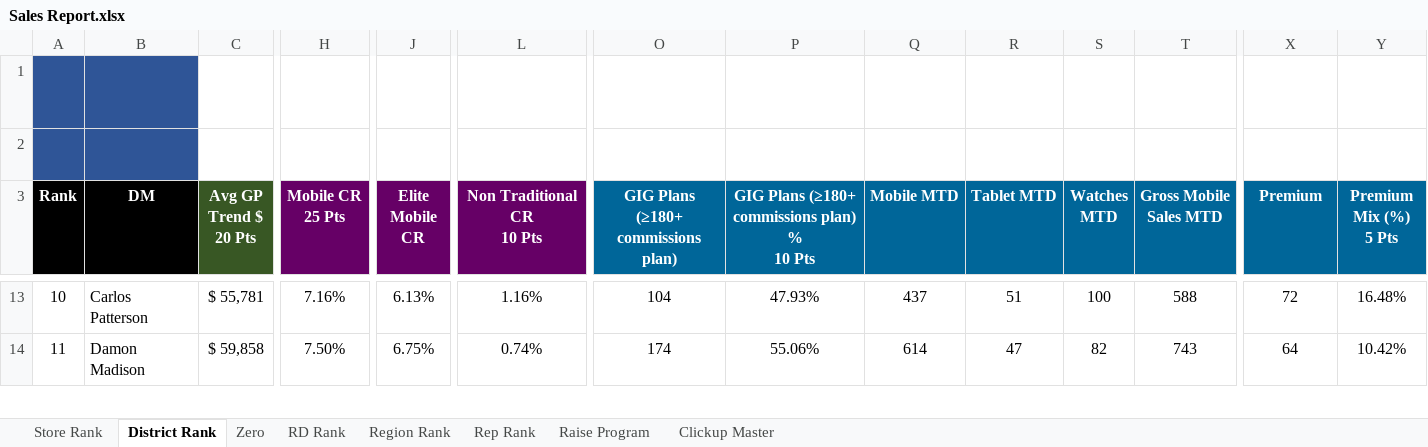
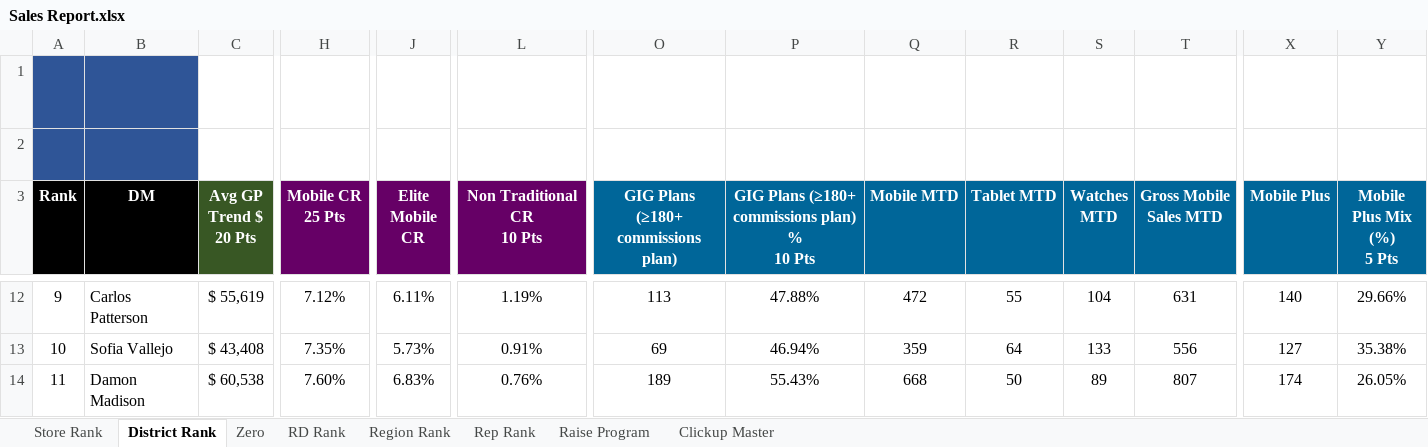
Before and after one commit to BlufoxMobile/Daily-Sales-Report, an Excel workbook: data/Sales Report.xlsx, sheet District Rank, drawn as a sheet; only a part is shown, gaps mark what is left out; values as stored, in another font and other column widths than the file's, no borders; charts and pictures and conditional formats not drawn; addresses are those after the commit; rows hold the shown columns only; ↵ is a line break in a cell; the diff covers the shown part only; the diff names each change by its address in the sheet, - before the commit and + after, or states it on an @@ line.

```diff
--- a/data/Sales Report.xlsx (sheet District Rank)
+++ b/data/Sales Report.xlsx (sheet District Rank)
-X3: Premium
+X3: Mobile Plus
-Y3: Premium Mix (%) ↵ 5 Pts
+Y3: Mobile Plus Mix (%) ↵ 5 Pts
-A12 (Rank): 10
+A12 (Rank): 9
-C12 (Avg GP Trend $ 20 Pts): $ 55,781
+C12 (Avg GP Trend $ 20 Pts): $ 55,619
-H12 (Mobile CR 25 Pts): 7.16%
+H12 (Mobile CR 25 Pts): 7.12%
-J12 (Elite Mobile CR): 6.13%
+J12 (Elite Mobile CR): 6.11%
-L12 (Non Traditional CR 10 Pts): 1.16%
+L12 (Non Traditional CR 10 Pts): 1.19%
-O12: 104
+O12: 113
-P12: 47.93%
+P12: 47.88%
-Q12 (Mobile MTD): 437
+Q12 (Mobile MTD): 472
-R12 (Tablet MTD): 51
+R12 (Tablet MTD): 55
-S12 (Watches MTD): 100
+S12 (Watches MTD): 104
-T12 (Gross Mobile Sales MTD): 588
+T12 (Gross Mobile Sales MTD): 631
-X12 (Mobile Plus): 72
+X12 (Mobile Plus): 140
-Y12 (Mobile Plus Mix (%) 5 Pts): 16.48%
+Y12 (Mobile Plus Mix (%) 5 Pts): 29.66%
+row 13: 10 | Sofia Vallejo | $ 43,408 | 7.35% | 5.73% | 0.91% | 69 | 46.94% | 359 | 64 | 133 | 556 | 127 | 35.38%
-C14 (Avg GP Trend $ 20 Pts): $ 59,858
+C14 (Avg GP Trend $ 20 Pts): $ 60,538
-H14 (Mobile CR 25 Pts): 7.50%
+H14 (Mobile CR 25 Pts): 7.60%
-J14 (Elite Mobile CR): 6.75%
+J14 (Elite Mobile CR): 6.83%
-L14 (Non Traditional CR 10 Pts): 0.74%
+L14 (Non Traditional CR 10 Pts): 0.76%
-O14: 174
+O14: 189
-P14: 55.06%
+P14: 55.43%
-Q14 (Mobile MTD): 614
+Q14 (Mobile MTD): 668
-R14 (Tablet MTD): 47
+R14 (Tablet MTD): 50
-S14 (Watches MTD): 82
+S14 (Watches MTD): 89
-T14 (Gross Mobile Sales MTD): 743
+T14 (Gross Mobile Sales MTD): 807
-X14 (Mobile Plus): 64
+X14 (Mobile Plus): 174
-Y14 (Mobile Plus Mix (%) 5 Pts): 10.42%
+Y14 (Mobile Plus Mix (%) 5 Pts): 26.05%
```
Also changed, not shown: 6 added rows, 7 removed rows and 369 edited cells elsewhere in this sheet, sheet Rep Rank, sheet Store Rank, sheet Raise Program, sheet Zero, sheet RD Rank, sheet Region Rank, 1 more sheet, hidden cells.
